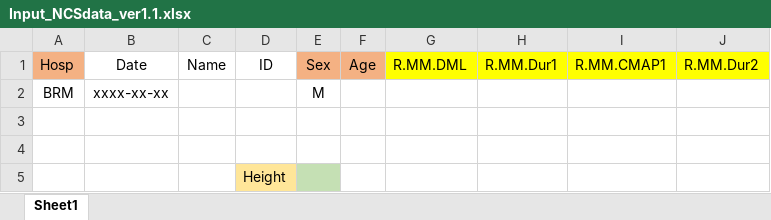
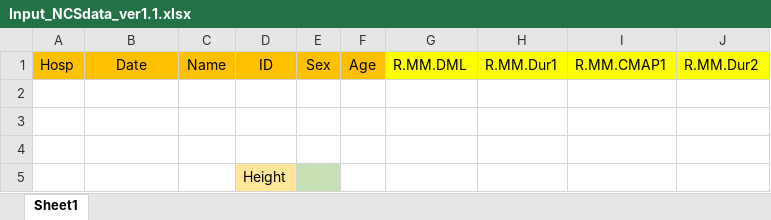
Before and after one commit to yoonhohong/NCViewer, an Excel workbook: NCSdata/Input_NCSdata_ver1.1.xlsx, sheet Sheet1, drawn as a sheet; only a part is shown; values as stored, in another font and other column widths than the file's, no borders; rows hold the shown columns only; the diff names each change by its address in the sheet, - before the commit and + after, or states it on an @@ line.

```diff
--- a/NCSdata/Input_NCSdata_ver1.1.xlsx (sheet Sheet1)
+++ b/NCSdata/Input_NCSdata_ver1.1.xlsx (sheet Sheet1)
-A1 fill: #F4B183
+A1 fill: #FFC000
-B1:D1 fill: none
+B1:D1 fill: #FFC000
-E1:F1 fill: #F4B183
+E1:F1 fill: #FFC000
-row 2: BRM | xxxx-xx-xx |  |  | M
+row 2: (empty)
```
Also changed, not shown: NCSdata/Wformat_NCSdata_ver1.1.xlsx, 4 other files.
